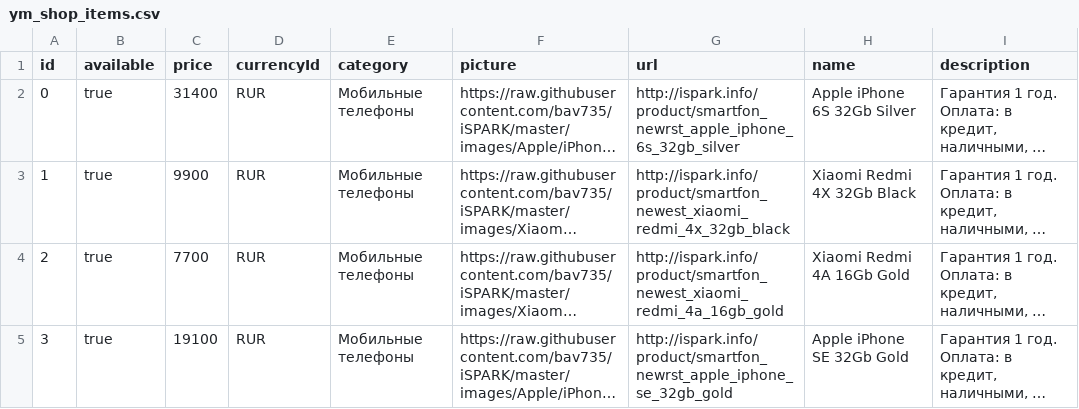
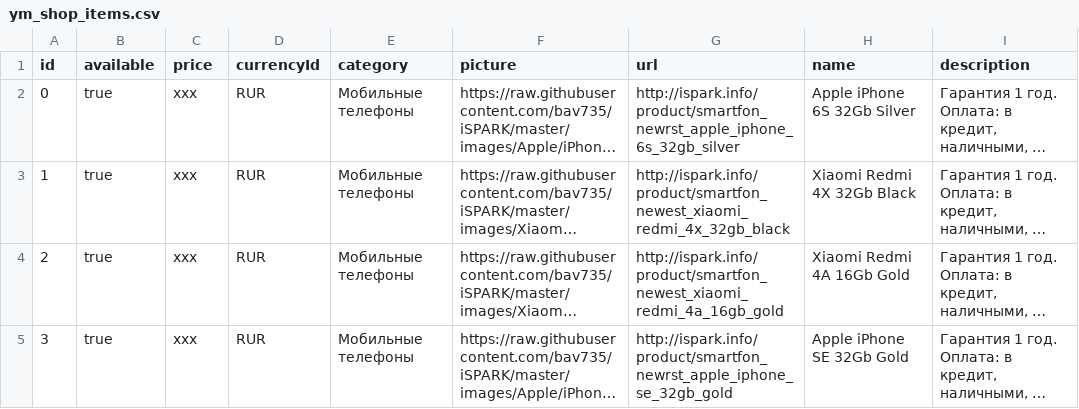
Before and after one commit to bav735/EKZ, a CSV file: Output/Avito/ym_shop_items.csv, drawn as a sheet; only a part is shown; long unchanged cells end in …; the diff names each change by its address in the sheet, - before the commit and + after, or states it on an @@ line.

```diff
--- a/Output/Avito/ym_shop_items.csv
+++ b/Output/Avito/ym_shop_items.csv
-C2 (price): 31400
+C2 (price): xxx
-C3 (price): 9900
+C3 (price): xxx
-C4 (price): 7700
+C4 (price): xxx
-C5 (price): 19100
+C5 (price): xxx
```
Also changed, not shown: 1 other file.
